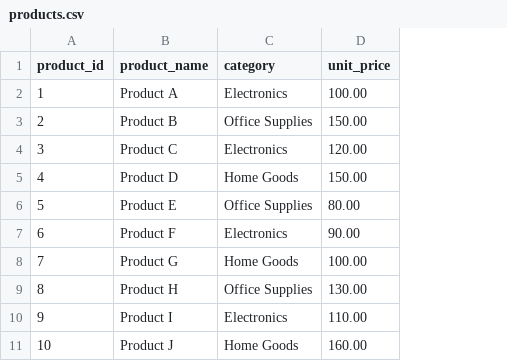
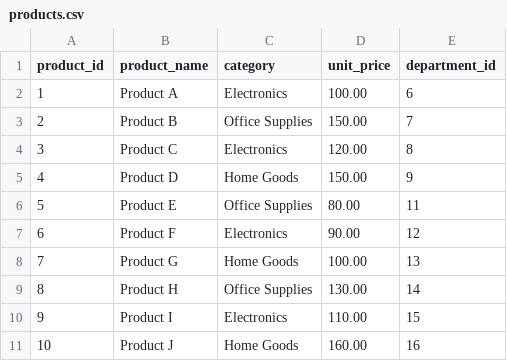
Before and after one commit to tcf775/sql-study, a CSV file: postgres2/csv/products.csv, drawn as a sheet; only a part is shown; the diff names each change by its address in the sheet, - before the commit and + after, or states it on an @@ line.

```diff
--- a/postgres2/csv/products.csv
+++ b/postgres2/csv/products.csv
+column E (department_id), rows 2-11: 6 | 7 | 8 | 9 | 11 | 12 | 13 | 14 | 15 | 16
```
Also changed, not shown: 6 other files.
